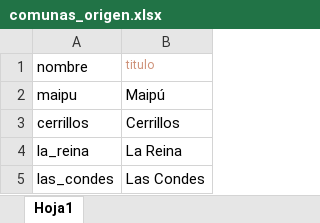
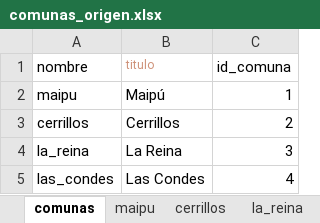
Before and after one commit to Sud-Austral/Data-Info, an Excel workbook: comunas_origen.xlsx, sheet comunas, drawn as a sheet; values as stored, in another font and other column widths than the file's, no borders; the diff names each change by its address in the sheet, - before the commit and + after, or states it on an @@ line.

```diff
--- a/comunas_origen.xlsx (sheet comunas)
+++ b/comunas_origen.xlsx (sheet comunas)
-sheet tab: Hoja1
+sheet tab: comunas
+sheet tab: maipu
+sheet tab: cerrillos
+sheet tab: la_reina
+column C (id_comuna), rows 2-5: 1 | 2 | 3 | 4
```
Also changed, not shown: other sheet tabs, 4 other files.
